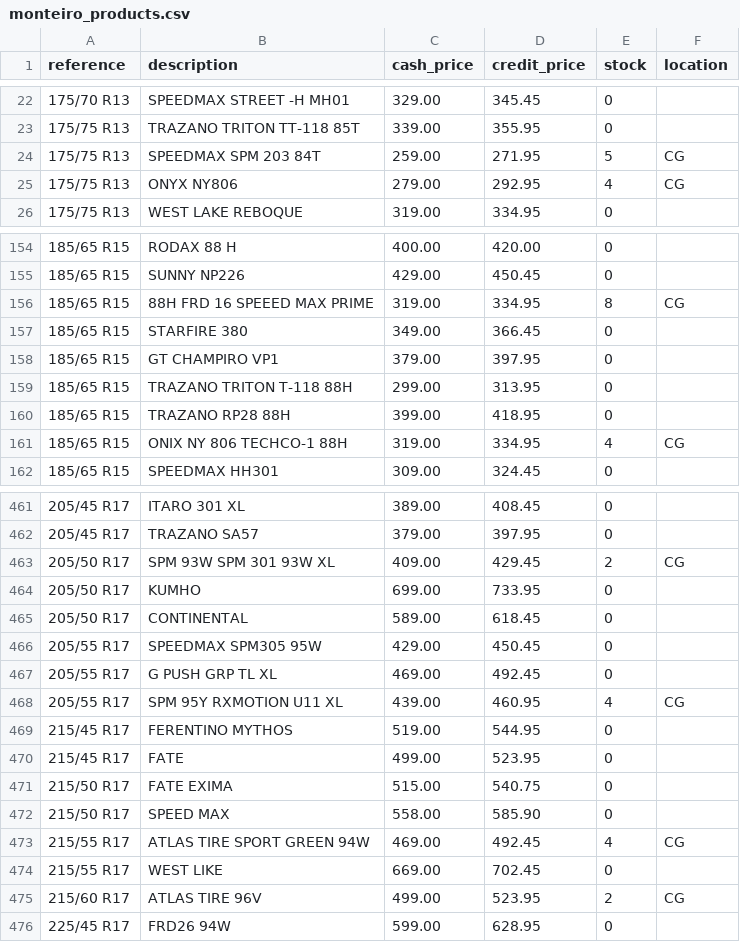
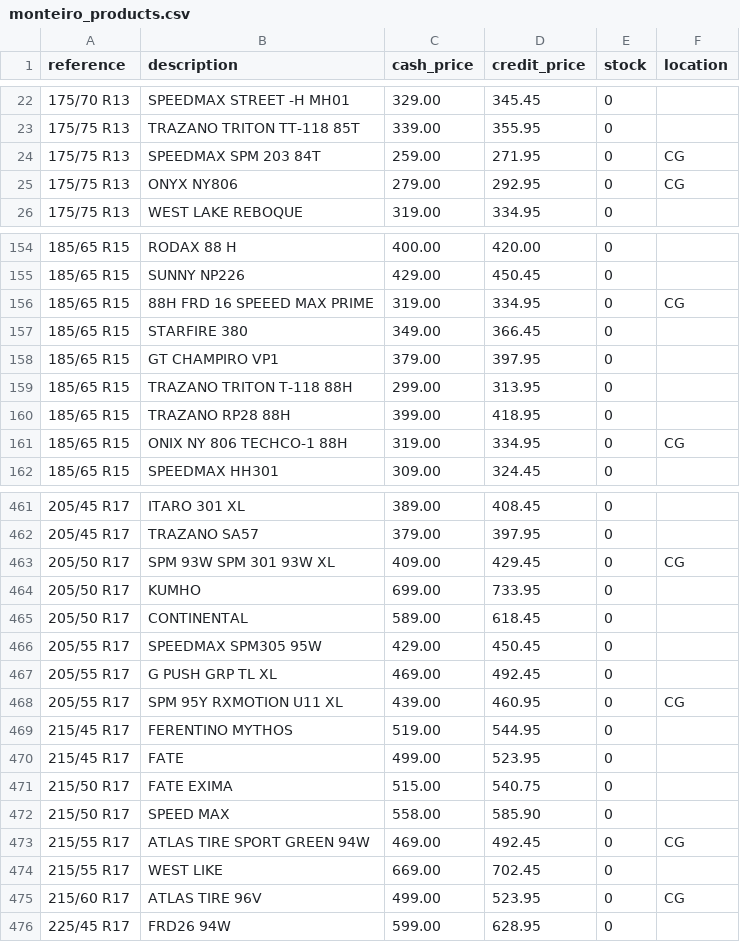
Before and after one commit to EmanoelCariolando/tireflow, a CSV file: data/seed/monteiro_products.csv, drawn as a sheet; only a part is shown, gaps mark what is left out; the diff covers the shown part only.

```diff
--- a/data/seed/monteiro_products.csv
+++ b/data/seed/monteiro_products.csv
@@ -23,4 +23,4 @@ reference,description,cash_price,credit_price,stock,location
 175/75 R13,TRAZANO TRITON TT-118 85T,339.00,355.95,0,
-175/75 R13,SPEEDMAX SPM 203 84T,259.00,271.95,5,CG
-175/75 R13,ONYX NY806,279.00,292.95,4,CG
+175/75 R13,SPEEDMAX SPM 203 84T,259.00,271.95,0,CG
+175/75 R13,ONYX NY806,279.00,292.95,0,CG
 175/75 R13,WEST LAKE REBOQUE,319.00,334.95,0,
@@ -155,3 +155,3 @@ reference,description,cash_price,credit_price,stock,location
 185/65 R15,SUNNY NP226,429.00,450.45,0,
-185/65 R15,88H FRD 16 SPEEED MAX PRIME,319.00,334.95,8,CG
+185/65 R15,88H FRD 16 SPEEED MAX PRIME,319.00,334.95,0,CG
 185/65 R15,STARFIRE 380,349.00,366.45,0,
@@ -160,3 +160,3 @@ reference,description,cash_price,credit_price,stock,location
 185/65 R15,TRAZANO RP28 88H,399.00,418.95,0,
-185/65 R15,ONIX NY 806 TECHCO-1 88H,319.00,334.95,4,CG
+185/65 R15,ONIX NY 806 TECHCO-1 88H,319.00,334.95,0,CG
 185/65 R15,SPEEDMAX HH301,309.00,324.45,0,
@@ -462,3 +462,3 @@ reference,description,cash_price,credit_price,stock,location
 205/45 R17,TRAZANO SA57,379.00,397.95,0,
-205/50 R17,SPM 93W SPM 301 93W XL,409.00,429.45,2,CG
+205/50 R17,SPM 93W SPM 301 93W XL,409.00,429.45,0,CG
 205/50 R17,KUMHO,699.00,733.95,0,
@@ -467,3 +467,3 @@ reference,description,cash_price,credit_price,stock,location
 205/55 R17,G PUSH GRP TL XL,469.00,492.45,0,
-205/55 R17,SPM 95Y RXMOTION U11 XL,439.00,460.95,4,CG
+205/55 R17,SPM 95Y RXMOTION U11 XL,439.00,460.95,0,CG
 215/45 R17,FERENTINO MYTHOS,519.00,544.95,0,
@@ -472,5 +472,5 @@ reference,description,cash_price,credit_price,stock,location
 215/50 R17,SPEED MAX,558.00,585.90,0,
-215/55 R17,ATLAS TIRE SPORT GREEN 94W,469.00,492.45,4,CG
+215/55 R17,ATLAS TIRE SPORT GREEN 94W,469.00,492.45,0,CG
 215/55 R17,WEST LIKE,669.00,702.45,0,
-215/60 R17,ATLAS TIRE 96V,499.00,523.95,2,CG
+215/60 R17,ATLAS TIRE 96V,499.00,523.95,0,CG
 225/45 R17,FRD26 94W,599.00,628.95,0,
```
Also changed, not shown: 24 edited cells elsewhere in this file, 9 other files.
